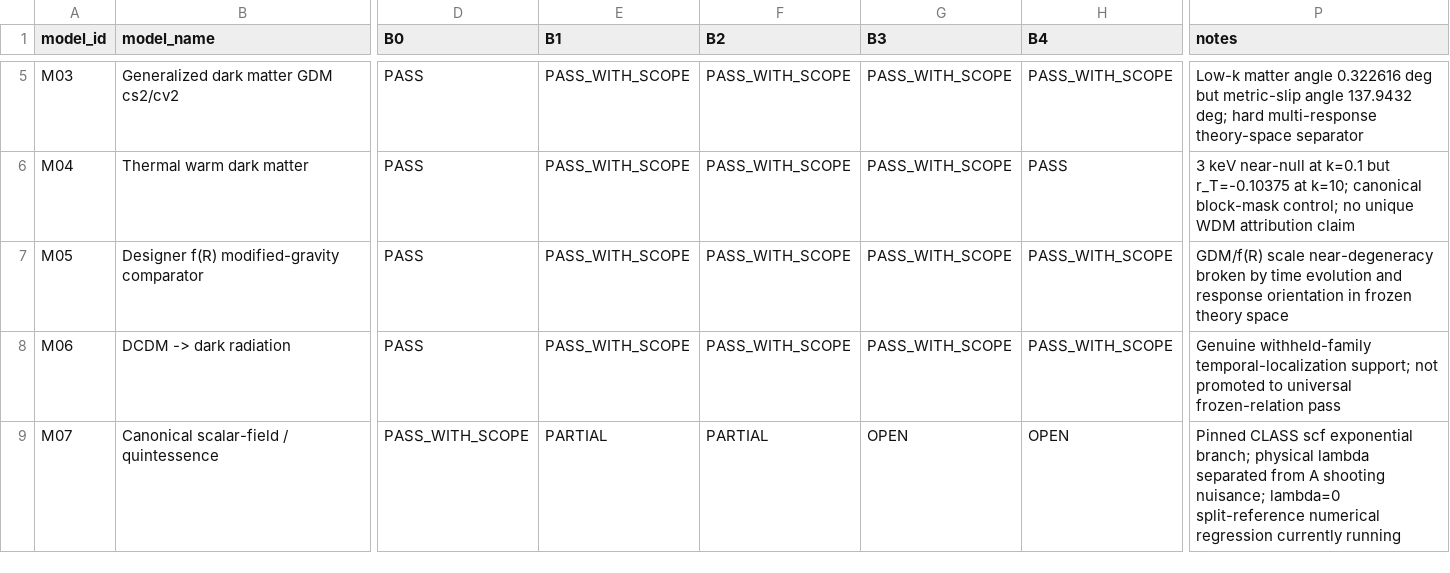
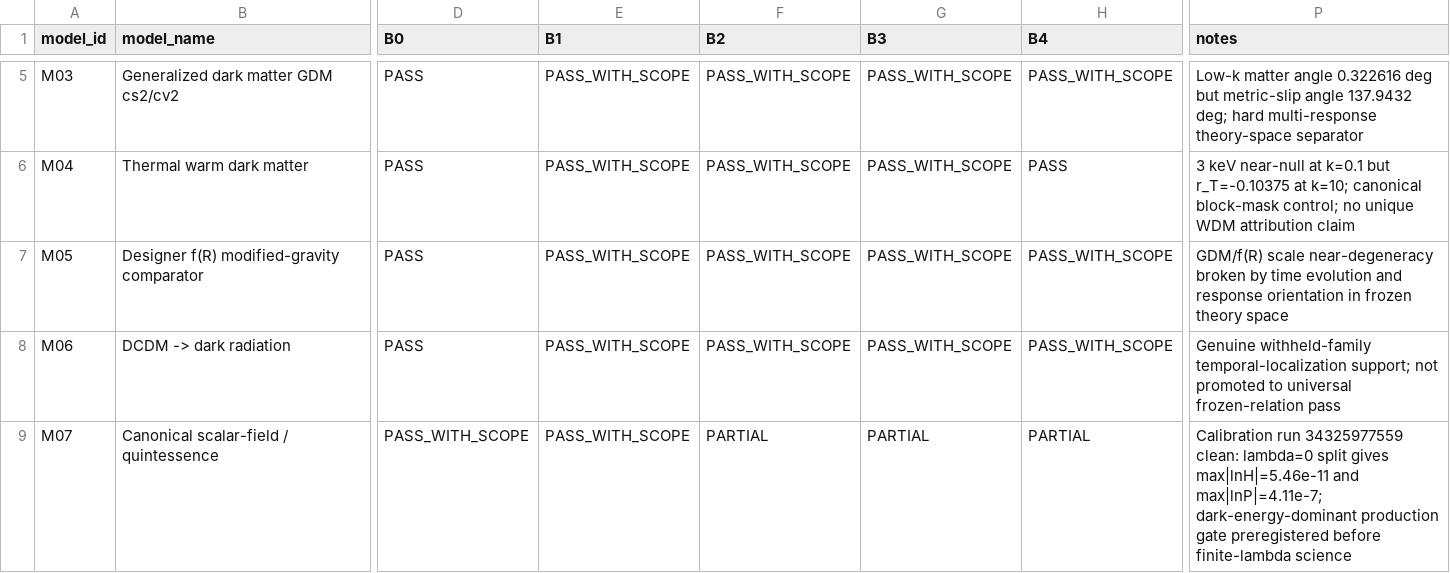
Before and after one commit to pppuu7-cmd/Known-Models-Dark-Sector-Benchmark, a CSV file: matrices/benchmark_matrix.csv, drawn as a sheet; only a part is shown, gaps mark what is left out; the diff names each change by its address in the sheet, - before the commit and + after, or states it on an @@ line.

Commit message:
Advance M07 after clean reference calibration

```diff
--- a/matrices/benchmark_matrix.csv
+++ b/matrices/benchmark_matrix.csv
-E9 (B1): PARTIAL
+E9 (B1): PASS_WITH_SCOPE
-G9 (B3): OPEN
+G9 (B3): PARTIAL
-H9 (B4): OPEN
+H9 (B4): PARTIAL
-P9 (notes): Pinned CLASS scf exponential branch; physical lambda separated from A shooting nuisance; lambda=0 split-reference numerical regression currently running
+P9 (notes): Calibration run 34325977559 clean: lambda=0 split gives max|lnH|=5.46e-11 and max|lnP|=4.11e-7; dark-energy-dominant production gate preregistered before finite-lambda science
```
